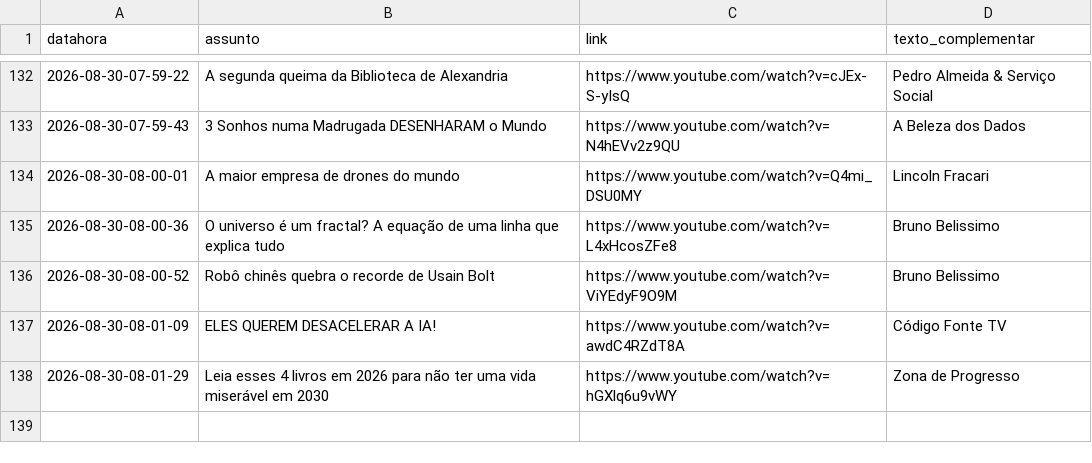
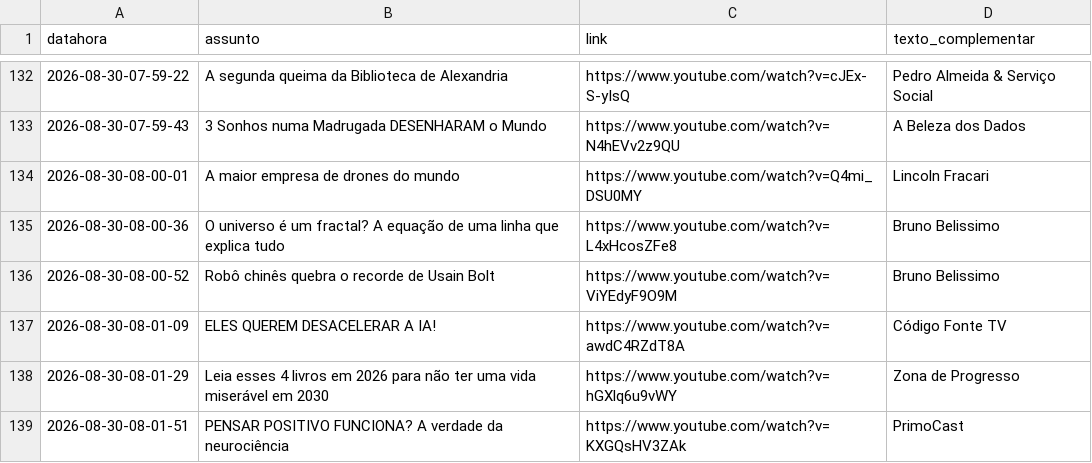
Before and after one commit to rjhalmeman/fascinante, a CSV file: fascinante.csv, drawn as a sheet; only a part is shown, gaps mark what is left out; the diff names each change by its address in the sheet, - before the commit and + after, or states it on an @@ line.

Commit message:
Atualização automática via painel web

```diff
--- a/fascinante.csv
+++ b/fascinante.csv
+row 139: 2026-08-30-08-01-51 | PENSAR POSITIVO FUNCIONA? A verdade da neurociência | https://www.youtube.com/watch?v=KXGQsHV3ZAk | PrimoCast
```
